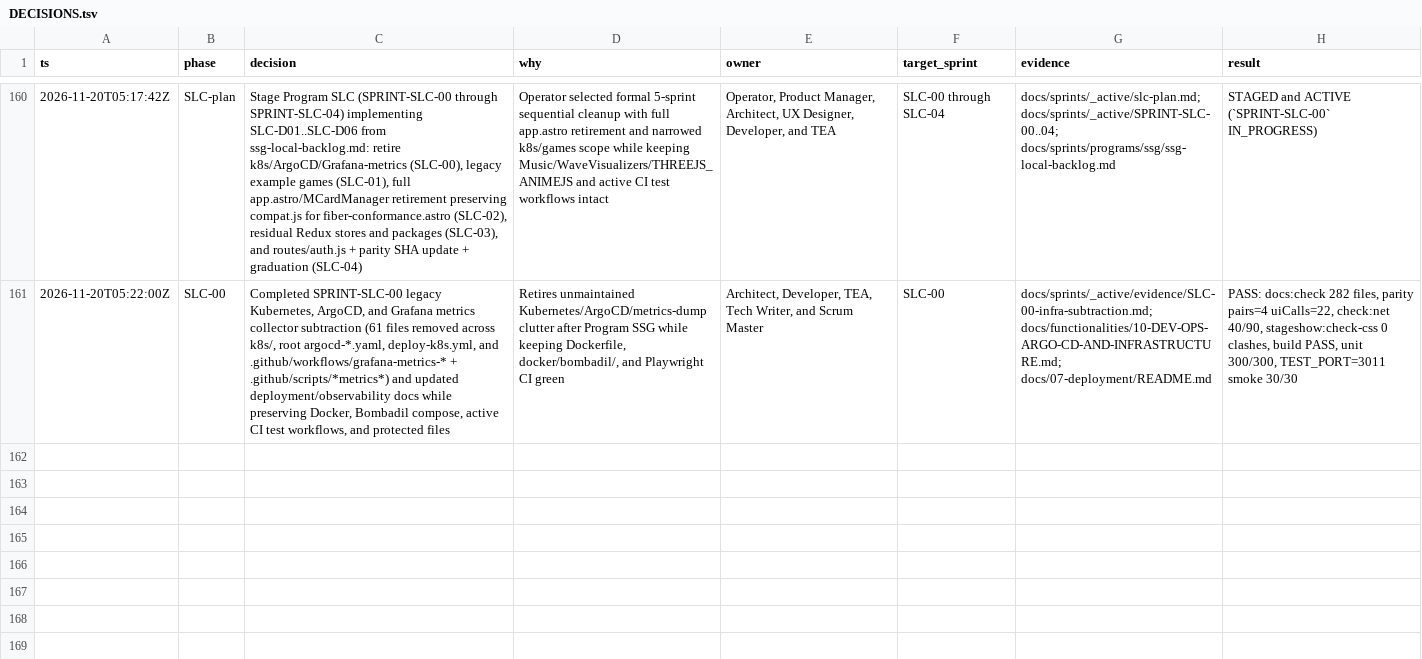
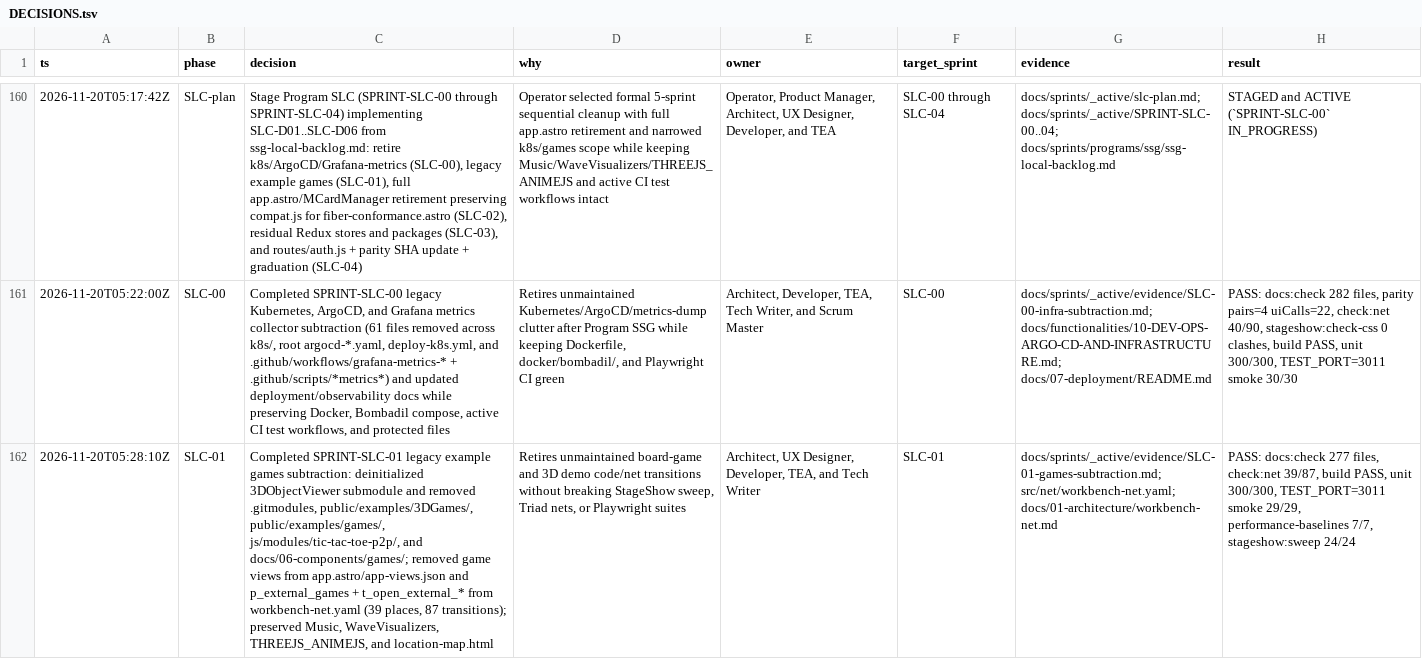
Before and after one commit to xlp0/LandingPage, a TSV file: docs/sprints/_active/DECISIONS.tsv, drawn as a sheet; only a part is shown, gaps mark what is left out; the diff names each change by its address in the sheet, - before the commit and + after, or states it on an @@ line.

Commit message:
refactor(slc-01): remove legacy example games, 3DGames submodule, and game net transitions

```diff
--- a/docs/sprints/_active/DECISIONS.tsv
+++ b/docs/sprints/_active/DECISIONS.tsv
+row 162: 2026-11-20T05:28:10Z | SLC-01 | Completed SPRINT-SLC-01 legacy example games subtraction: deinitialized 3DObjectViewer submodule and removed .gitmodules, public/examples/3DGames/, public/examples/games/, js/modules/tic-tac-toe-p2p/, and docs/06-components/games/; removed game views from app.astro/app-views.json and p_external_games + t_open_external_* from workbench-net.yaml (39 places, 87 transitions); preserved Music, WaveVisualizers, THREEJS_ANIMEJS, and location-map.html | Retires unmaintained board-game and 3D demo code/net transitions without breaking StageShow sweep, Triad nets, or Playwright suites | Architect, UX Designer, Developer, TEA, and Tech Writer | SLC-01 | docs/sprints/_active/evidence/SLC-01-games-subtraction.md; src/net/workbench-net.yaml; docs/01-architecture/workbench-net.md | PASS: docs:check 277 files, check:net 39/87, build PASS, unit 300/300, TEST_PORT=3011 smoke 29/29, performance-baselines 7/7, stageshow:sweep 24/24
```
Also changed, not shown: 55 other files.
